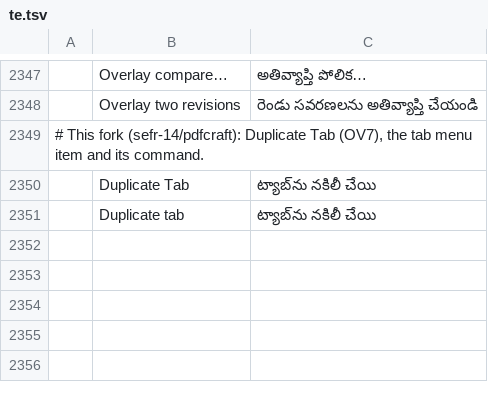
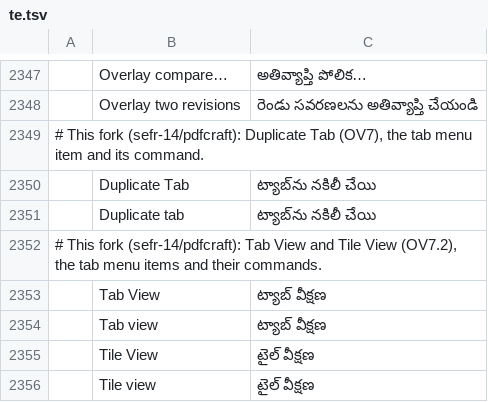
Before and after one commit to sefr-14/pdfcraft, a TSV file: crates/ui-egui/src/i18n/te.tsv, drawn as a sheet; only a part is shown, gaps mark what is left out; the diff names each change by its address in the sheet, - before the commit and + after, or states it on an @@ line.

```diff
--- a/crates/ui-egui/src/i18n/te.tsv
+++ b/crates/ui-egui/src/i18n/te.tsv
+row 2352: # This fork (sefr-14/pdfcraft): Tab View and Tile View (OV7.2), the tab menu items and their commands.
+row 2353:  | Tab View | ట్యాబ్ వీక్షణ
+row 2354:  | Tab view | ట్యాబ్ వీక్షణ
+row 2355:  | Tile View | టైల్ వీక్షణ
+row 2356:  | Tile view | టైల్ వీక్షణ
```
Also changed, not shown: crates/ui-egui/src/i18n/ar.tsv, crates/ui-egui/src/i18n/bg.tsv, 32 other files.
